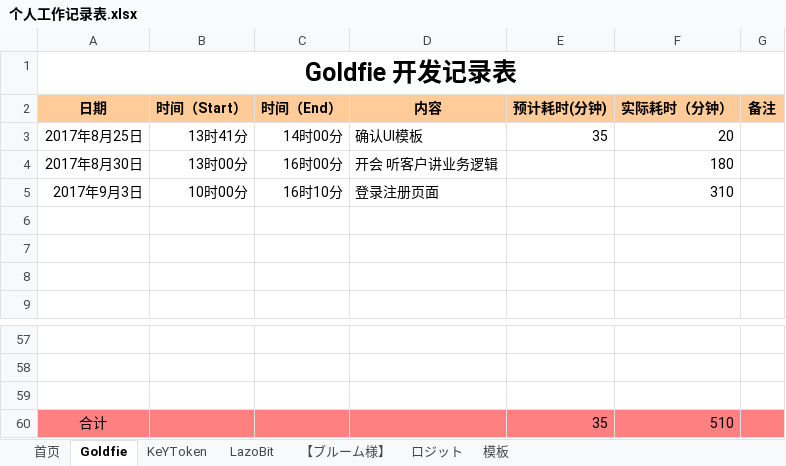
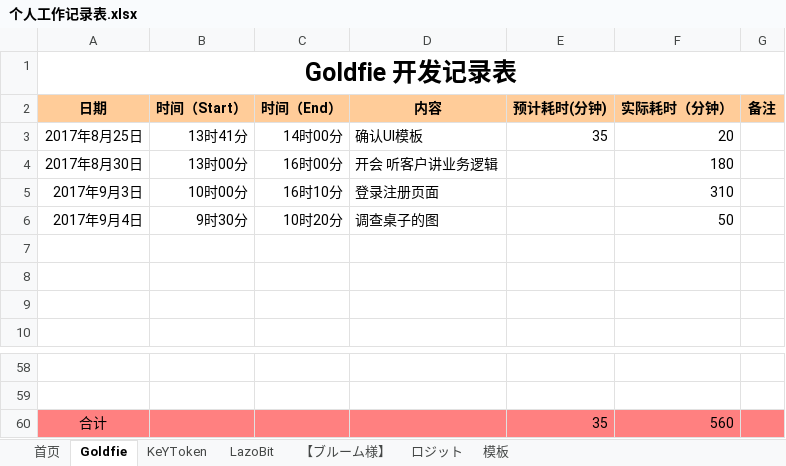
Before and after one commit to maty-onepiece/-, an Excel workbook: 个人工作记录表.xlsx, sheet Goldfie, drawn as a sheet; only a part is shown, gaps mark what is left out; values as stored, in another font and other column widths than the file's, no borders; removed rows and columns are numbered as before the commit, all else as after; the diff names each change by its address in the sheet, - before the commit and + after, or states it on an @@ line.

```diff
--- a/个人工作记录表.xlsx (sheet Goldfie)
+++ b/个人工作记录表.xlsx (sheet Goldfie)
+row 6: 2017年9月4日 | 9时30分 | 10时20分 | 调查桌子的图 |  | 50
-row 59: (empty)
-F60 (实际耗时（分钟）): 510
+F60 (实际耗时（分钟）): 560
```
Also changed, not shown: sheet LazoBit.
